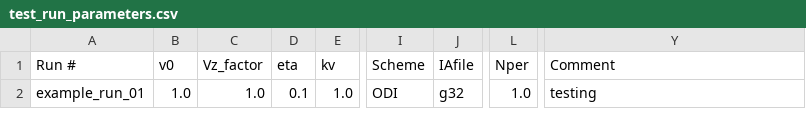
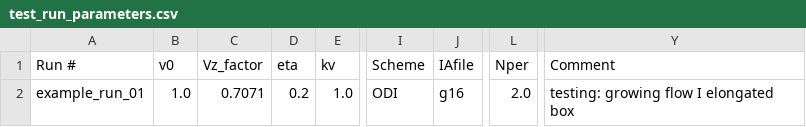
Before and after one commit to SWIFTSIM/SWIFT, a CSV file: examples/MHDTests/RobertsFlow/test_run_parameters.csv, drawn as a sheet; only a part is shown, gaps mark what is left out; the diff names each change by its address in the sheet, - before the commit and + after, or states it on an @@ line.

Commit message:
added slice plotter for elongated Flow I-IV

```diff
--- a/examples/MHDTests/RobertsFlow/test_run_parameters.csv
+++ b/examples/MHDTests/RobertsFlow/test_run_parameters.csv
-C2 (Vz_factor): 1.0
+C2 (Vz_factor): 0.7071
-D2 (eta): 0.1
+D2 (eta): 0.2
-J2 (IAfile): g32
+J2 (IAfile): g16
-L2 (Nper): 1.0
+L2 (Nper): 2.0
-Y2 (Comment): testing
+Y2 (Comment): testing: growing flow I elongated box
```
Also changed, not shown: 1 other file.
